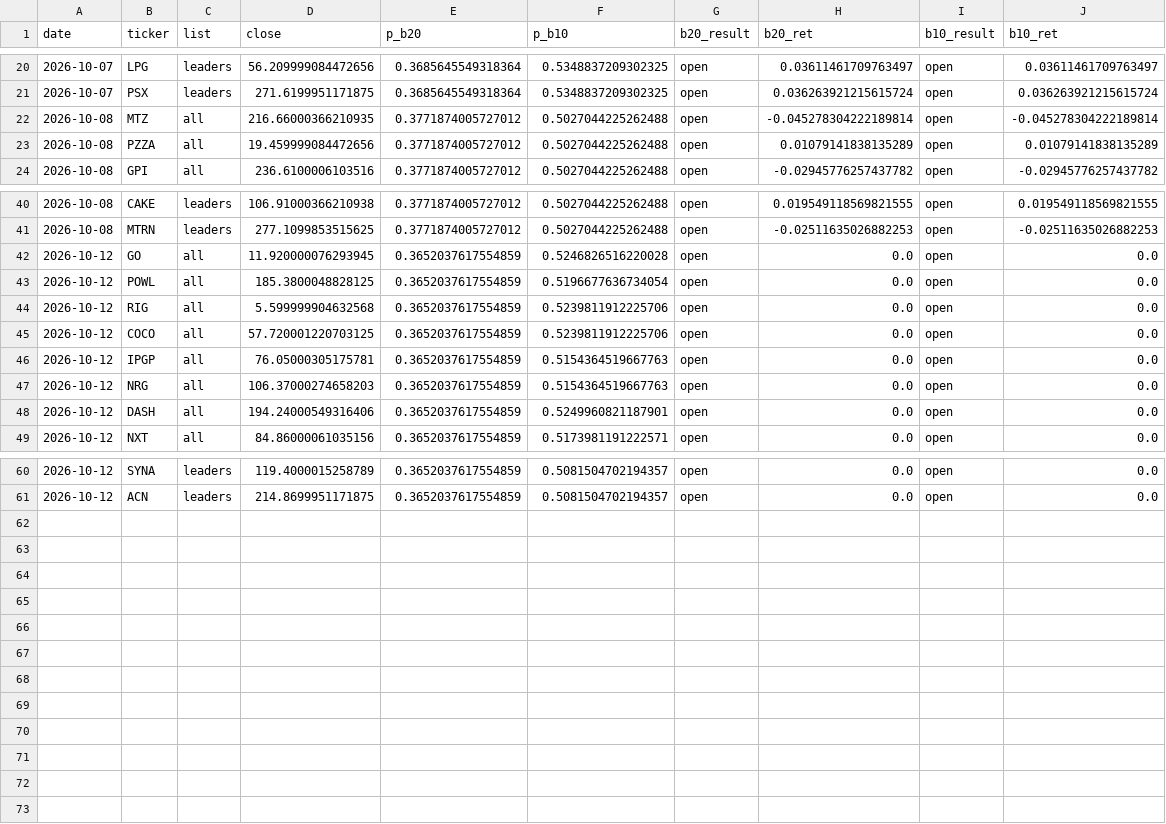
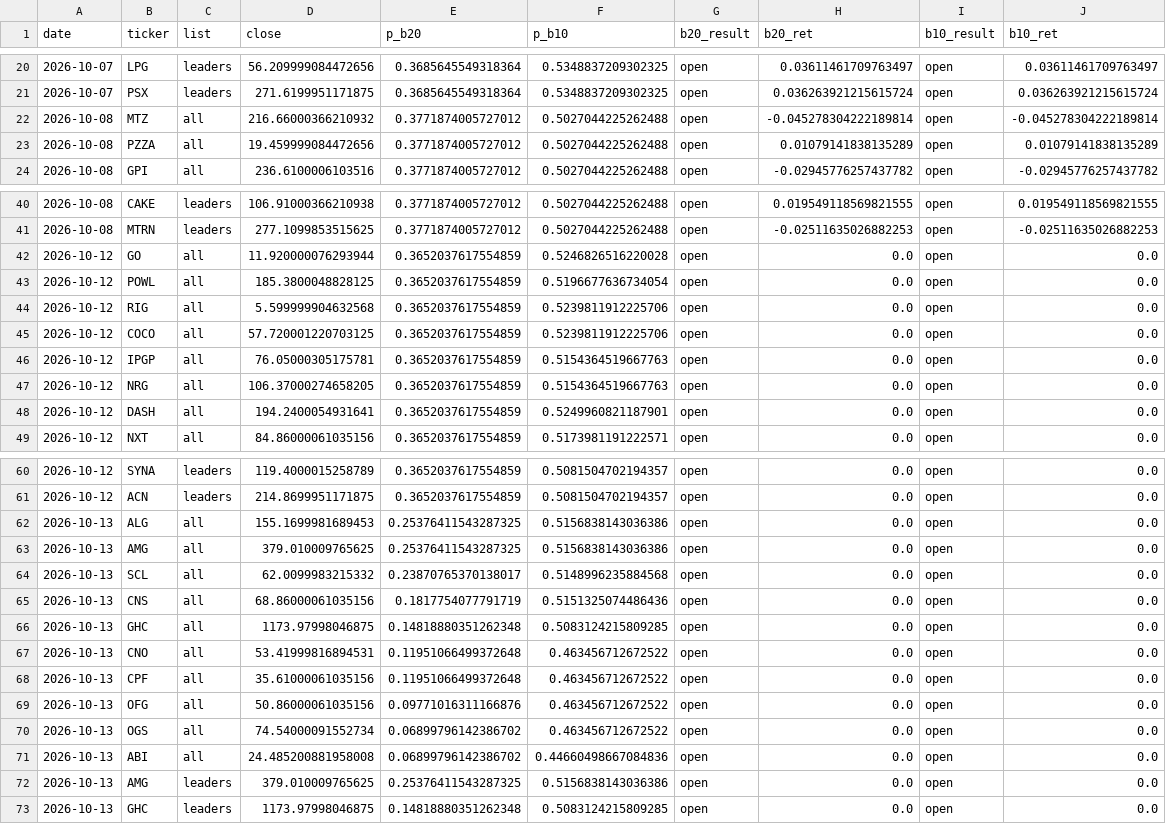
Before and after one commit to tim033976-cmd/ml-algo, a CSV file: results/forward_test.csv, drawn as a sheet; only a part is shown, gaps mark what is left out.

```diff
--- a/results/forward_test.csv
+++ b/results/forward_test.csv
@@ -21,3 +21,3 @@ date,ticker,list,close,p_b20,p_b10,b20_result,b20_ret,b10_result,b10_ret
 2026-10-07,PSX,leaders,271.6199951171875,0.3685645549318364,0.5348837209302325,open,0.036263921215615724,open,0.036263921215615724
-2026-10-08,MTZ,all,216.66000366210935,0.3771874005727012,0.5027044225262488,open,-0.045278304222189814,open,-0.045278304222189814
+2026-10-08,MTZ,all,216.66000366210932,0.3771874005727012,0.5027044225262488,open,-0.045278304222189814,open,-0.045278304222189814
 2026-10-08,PZZA,all,19.459999084472656,0.3771874005727012,0.5027044225262488,open,0.01079141838135289,open,0.01079141838135289
@@ -41,3 +41,3 @@ date,ticker,list,close,p_b20,p_b10,b20_result,b20_ret,b10_result,b10_ret
 2026-10-08,MTRN,leaders,277.1099853515625,0.3771874005727012,0.5027044225262488,open,-0.02511635026882253,open,-0.02511635026882253
-2026-10-12,GO,all,11.920000076293945,0.3652037617554859,0.5246826516220028,open,0.0,open,0.0
+2026-10-12,GO,all,11.920000076293944,0.3652037617554859,0.5246826516220028,open,0.0,open,0.0
 2026-10-12,POWL,all,185.3800048828125,0.3652037617554859,0.5196677636734054,open,0.0,open,0.0
@@ -46,4 +46,4 @@ date,ticker,list,close,p_b20,p_b10,b20_result,b20_ret,b10_result,b10_ret
 2026-10-12,IPGP,all,76.05000305175781,0.3652037617554859,0.5154364519667763,open,0.0,open,0.0
-2026-10-12,NRG,all,106.37000274658203,0.3652037617554859,0.5154364519667763,open,0.0,open,0.0
-2026-10-12,DASH,all,194.24000549316406,0.3652037617554859,0.5249960821187901,open,0.0,open,0.0
+2026-10-12,NRG,all,106.37000274658205,0.3652037617554859,0.5154364519667763,open,0.0,open,0.0
+2026-10-12,DASH,all,194.2400054931641,0.3652037617554859,0.5249960821187901,open,0.0,open,0.0
 2026-10-12,NXT,all,84.86000061035156,0.3652037617554859,0.5173981191222571,open,0.0,open,0.0
@@ -61 +61,13 @@ date,ticker,list,close,p_b20,p_b10,b20_result,b20_ret,b10_result,b10_ret
 2026-10-12,ACN,leaders,214.8699951171875,0.3652037617554859,0.5081504702194357,open,0.0,open,0.0
+2026-10-13,ALG,all,155.1699981689453,0.25376411543287325,0.5156838143036386,open,0.0,open,0.0
+2026-10-13,AMG,all,379.010009765625,0.25376411543287325,0.5156838143036386,open,0.0,open,0.0
+2026-10-13,SCL,all,62.0099983215332,0.23870765370138017,0.5148996235884568,open,0.0,open,0.0
+2026-10-13,CNS,all,68.86000061035156,0.1817754077791719,0.5151325074486436,open,0.0,open,0.0
+2026-10-13,GHC,all,1173.97998046875,0.14818880351262348,0.5083124215809285,open,0.0,open,0.0
+2026-10-13,CNO,all,53.41999816894531,0.11951066499372648,0.463456712672522,open,0.0,open,0.0
+2026-10-13,CPF,all,35.61000061035156,0.11951066499372648,0.463456712672522,open,0.0,open,0.0
+2026-10-13,OFG,all,50.86000061035156,0.09771016311166876,0.463456712672522,open,0.0,open,0.0
+2026-10-13,OGS,all,74.54000091552734,0.06899796142386702,0.463456712672522,open,0.0,open,0.0
+2026-10-13,ABI,all,24.485200881958008,0.06899796142386702,0.44660498667084836,open,0.0,open,0.0
+2026-10-13,AMG,leaders,379.010009765625,0.25376411543287325,0.5156838143036386,open,0.0,open,0.0
+2026-10-13,GHC,leaders,1173.97998046875,0.14818880351262348,0.5083124215809285,open,0.0,open,0.0
```
Also changed, not shown: results/picks_history.csv, 3 other files.
